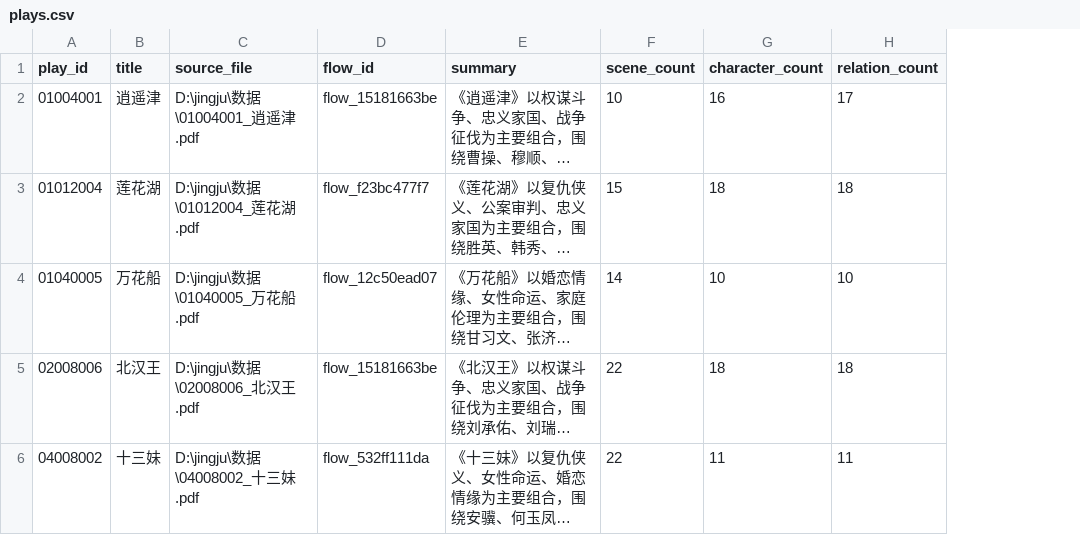
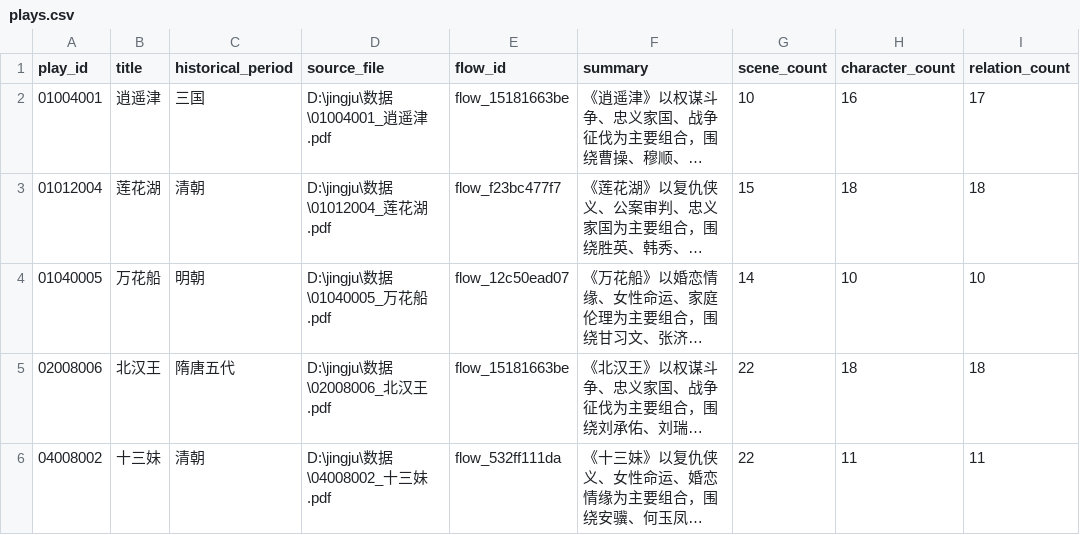
Before and after one commit to Naruto-WYL/jingju-vue, a CSV file: public/数据表合集/linkage/plays.csv, drawn as a sheet; only a part is shown; long unchanged cells end in …; the diff names each change by its address in the sheet, - before the commit and + after, or states it on an @@ line.

```diff
--- a/public/数据表合集/linkage/plays.csv
+++ b/public/数据表合集/linkage/plays.csv
+column C (historical_period), rows 2-6: 三国 | 清朝 | 明朝 | 隋唐五代 | 清朝
```
Also changed, not shown: 2 other files.
